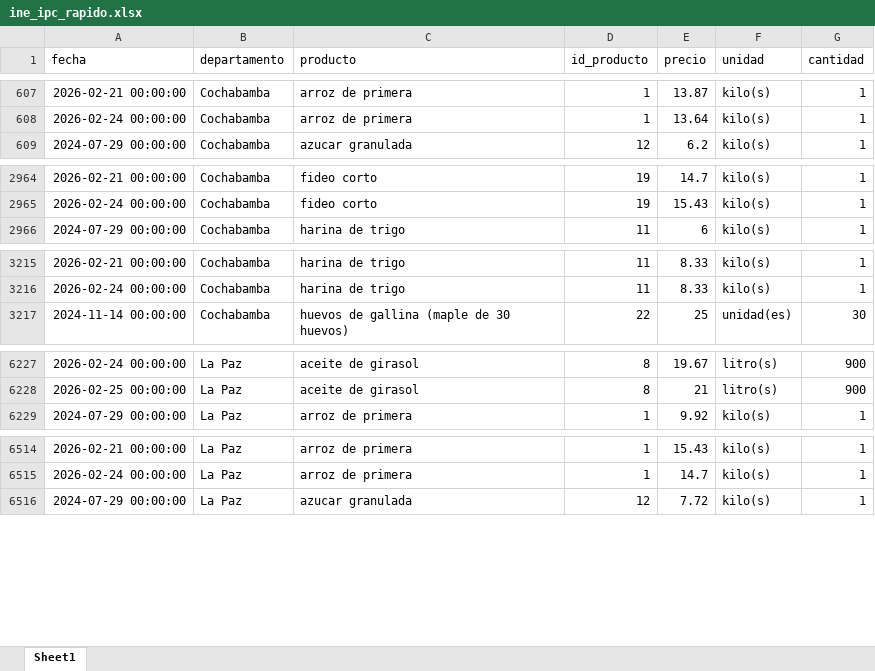
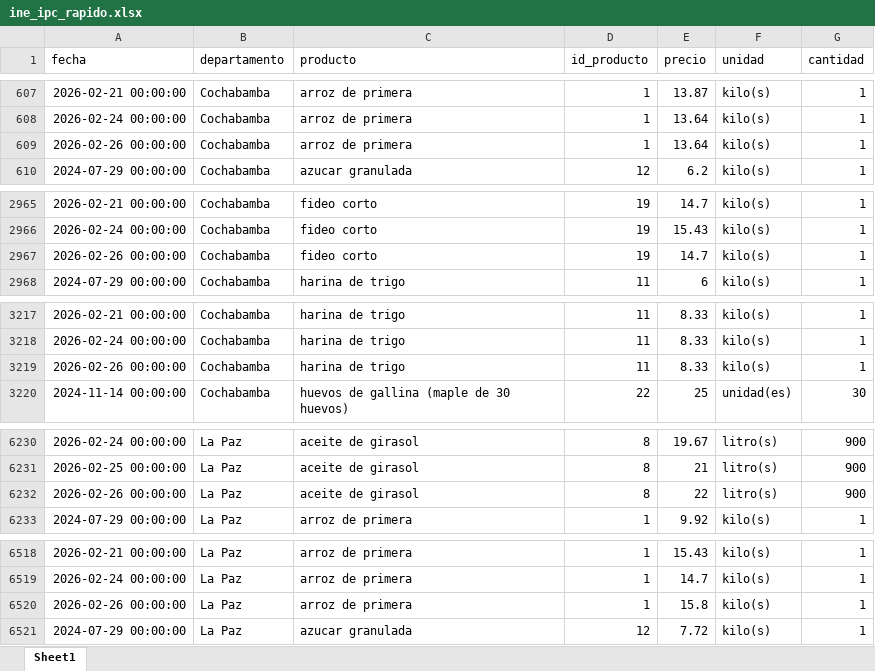
Before and after one commit to mauforonda/indicadores_inflacion, an Excel workbook: ine_ipc_rapido.xlsx, sheet Sheet1, drawn as a sheet; only a part is shown, gaps mark what is left out; values as stored, in another font and other column widths than the file's, no borders; the diff covers the shown part only; the diff names each change by its address in the sheet, - before the commit and + after, or states it on an @@ line.

Commit message:
Update data

```diff
--- a/ine_ipc_rapido.xlsx (sheet Sheet1)
+++ b/ine_ipc_rapido.xlsx (sheet Sheet1)
+row 609: 2026-02-26 00:00:00 | Cochabamba | arroz de primera | 1 | 13.64 | kilo(s) | 1
+row 2967: 2026-02-26 00:00:00 | Cochabamba | fideo corto | 19 | 14.7 | kilo(s) | 1
+row 3219: 2026-02-26 00:00:00 | Cochabamba | harina de trigo | 11 | 8.33 | kilo(s) | 1
+row 6232: 2026-02-26 00:00:00 | La Paz | aceite de girasol | 8 | 22 | litro(s) | 900
+row 6520: 2026-02-26 00:00:00 | La Paz | arroz de primera | 1 | 15.8 | kilo(s) | 1
```
Also changed, not shown: 40 added rows and 2 moved rows elsewhere in this sheet, 1 other file.
